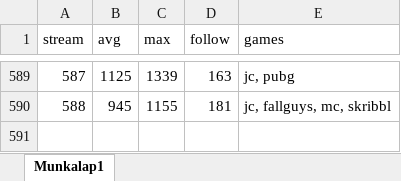
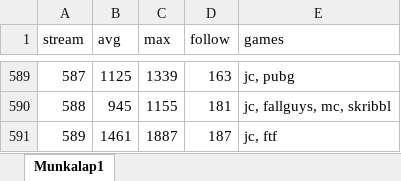
Before and after one commit to balintkardos/ChatlogDorozea, an Excel workbook: DorozeaStreamStats.xlsx, sheet Munkalap1, drawn as a sheet; only a part is shown, gaps mark what is left out; values as stored, in another font and other column widths than the file's, no borders; charts and pictures not drawn; the diff names each change by its address in the sheet, - before the commit and + after, or states it on an @@ line.

```diff
--- a/DorozeaStreamStats.xlsx (sheet Munkalap1)
+++ b/DorozeaStreamStats.xlsx (sheet Munkalap1)
+row 591: 589 | 1461 | 1887 | 187 | jc, ftf
```
Also changed, not shown: 4 other files.
